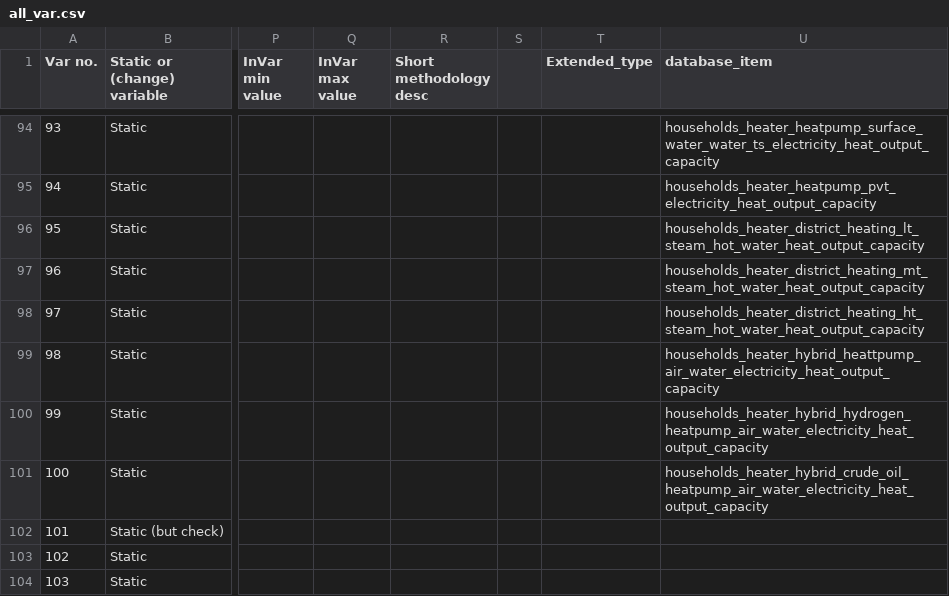
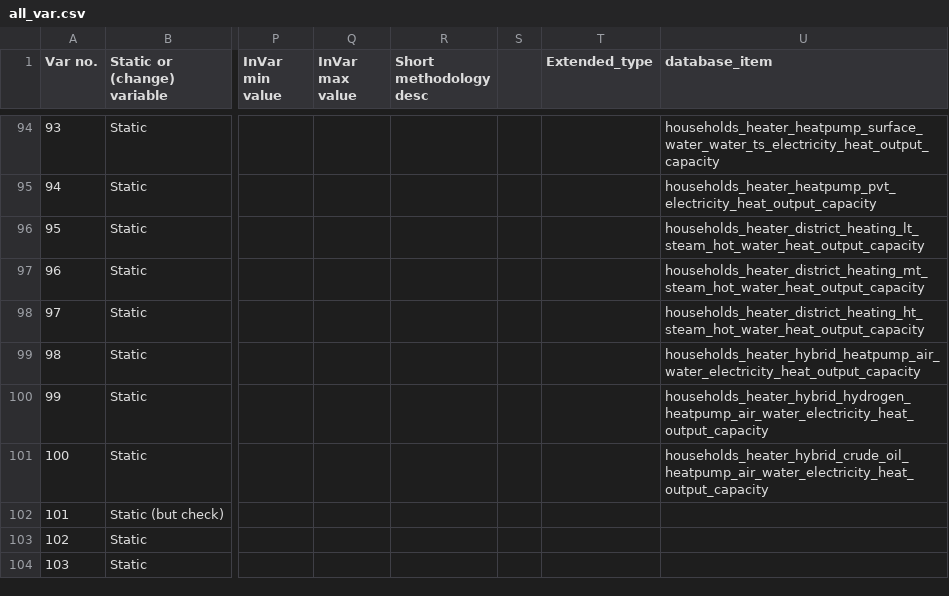
Before and after one commit to lys5588/etm-data-analysis, a CSV file: query/all_var.csv, drawn as a sheet; only a part is shown, gaps mark what is left out; the diff names each change by its address in the sheet, - before the commit and + after, or states it on an @@ line.

```diff
--- a/query/all_var.csv
+++ b/query/all_var.csv
-U99 (database_item): households_heater_hybrid_heattpump_air_water_electricity_heat_output_capacity
+U99 (database_item): households_heater_hybrid_heatpump_air_water_electricity_heat_output_capacity
```
Also changed, not shown: 56 other files.
